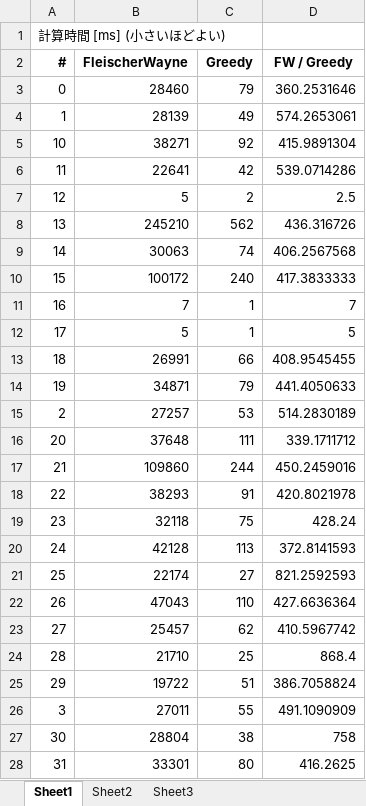
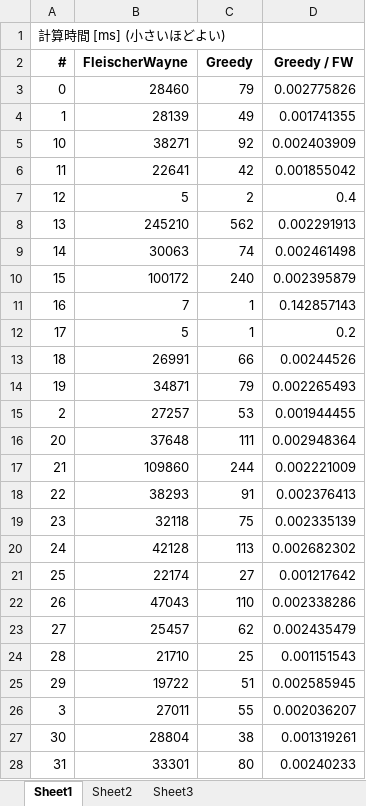
Before and after one commit to nojima/GMF, an Excel workbook: ExperimentalResult/Times.xlsx, sheet Sheet1, drawn as a sheet; only a part is shown; values as stored, in another font and other column widths than the file's, no borders; charts and pictures not drawn; the diff covers the shown part only; the diff names each change by its address in the sheet, - before the commit and + after, or states it on an @@ line.

```diff
--- a/ExperimentalResult/Times.xlsx (sheet Sheet1)
+++ b/ExperimentalResult/Times.xlsx (sheet Sheet1)
-D2: FW / Greedy
+D2: Greedy / FW
-D3 (Greedy / FW): 360.2531646
+D3 (Greedy / FW): 0.002775826
-D4 (Greedy / FW): 574.2653061
+D4 (Greedy / FW): 0.001741355
-D5 (Greedy / FW): 415.9891304
+D5 (Greedy / FW): 0.002403909
-D6 (Greedy / FW): 539.0714286
+D6 (Greedy / FW): 0.001855042
-D7 (Greedy / FW): 2.5
+D7 (Greedy / FW): 0.4
-D8 (Greedy / FW): 436.316726
+D8 (Greedy / FW): 0.002291913
-D9 (Greedy / FW): 406.2567568
+D9 (Greedy / FW): 0.002461498
-D10 (Greedy / FW): 417.3833333
+D10 (Greedy / FW): 0.002395879
-D11 (Greedy / FW): 7
+D11 (Greedy / FW): 0.142857143
-D12 (Greedy / FW): 5
+D12 (Greedy / FW): 0.2
-D13 (Greedy / FW): 408.9545455
+D13 (Greedy / FW): 0.00244526
-D14 (Greedy / FW): 441.4050633
+D14 (Greedy / FW): 0.002265493
-D15 (Greedy / FW): 514.2830189
+D15 (Greedy / FW): 0.001944455
-D16 (Greedy / FW): 339.1711712
+D16 (Greedy / FW): 0.002948364
-D17 (Greedy / FW): 450.2459016
+D17 (Greedy / FW): 0.002221009
-D18 (Greedy / FW): 420.8021978
+D18 (Greedy / FW): 0.002376413
-D19 (Greedy / FW): 428.24
+D19 (Greedy / FW): 0.002335139
-D20 (Greedy / FW): 372.8141593
+D20 (Greedy / FW): 0.002682302
-D21 (Greedy / FW): 821.2592593
+D21 (Greedy / FW): 0.001217642
-D22 (Greedy / FW): 427.6636364
+D22 (Greedy / FW): 0.002338286
-D23 (Greedy / FW): 410.5967742
+D23 (Greedy / FW): 0.002435479
-D24 (Greedy / FW): 868.4
+D24 (Greedy / FW): 0.001151543
-D25 (Greedy / FW): 386.7058824
+D25 (Greedy / FW): 0.002585945
-D26 (Greedy / FW): 491.1090909
+D26 (Greedy / FW): 0.002036207
-D27 (Greedy / FW): 758
+D27 (Greedy / FW): 0.001319261
-D28 (Greedy / FW): 416.2625
+D28 (Greedy / FW): 0.00240233
```
Also changed, not shown: 25 edited cells elsewhere in this sheet, charts or pictures, ExperimentalResult/Values.xlsx, 7 other files.
